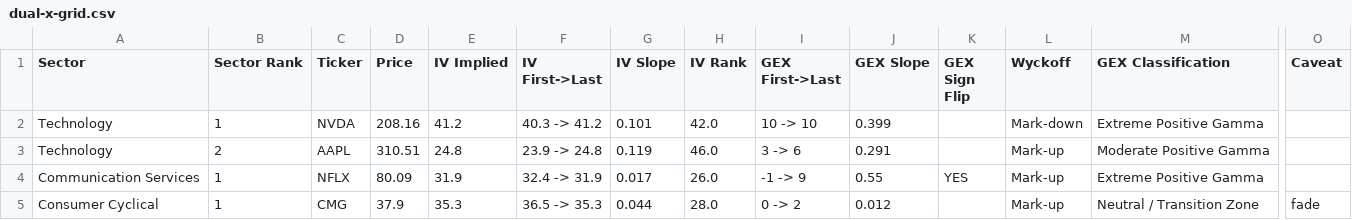
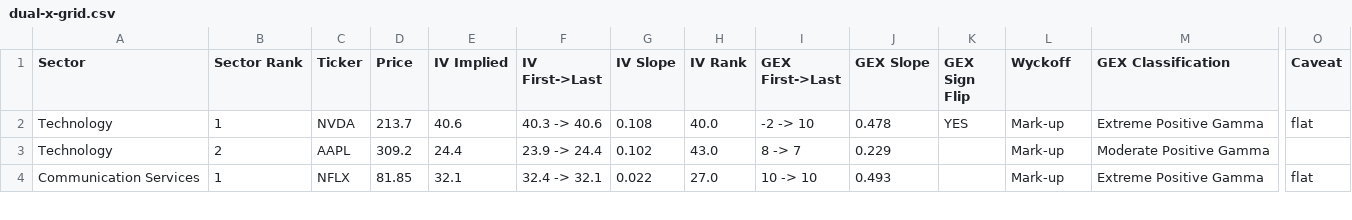
Before and after one commit to kelvtay-code/news-fundamentals, a CSV file: docs/dual-x-grid.csv, drawn as a sheet; only a part is shown, gaps mark what is left out; removed rows and columns are numbered as before the commit, all else as after; rows hold the shown columns only; the diff covers the shown part only; the diff names each change by its address in the sheet, - before the commit and + after, or states it on an @@ line.

Commit message:
Auto-update hub data

```diff
--- a/docs/dual-x-grid.csv
+++ b/docs/dual-x-grid.csv
-D2 (Price): 208.16
+D2 (Price): 213.7
-E2 (IV Implied): 41.2
+E2 (IV Implied): 40.6
-F2 (IV First->Last): 40.3 -> 41.2
+F2 (IV First->Last): 40.3 -> 40.6
-G2 (IV Slope): 0.101
+G2 (IV Slope): 0.108
-H2 (IV Rank): 42.0
+H2 (IV Rank): 40.0
-I2 (GEX First->Last): 10 -> 10
+I2 (GEX First->Last): -2 -> 10
-J2 (GEX Slope): 0.399
+J2 (GEX Slope): 0.478
-K2 (GEX Sign Flip): (empty)
+K2 (GEX Sign Flip): YES
-L2 (Wyckoff): Mark-down
+L2 (Wyckoff): Mark-up
-O2 (Caveat): (empty)
+O2 (Caveat): flat
-D3 (Price): 310.51
+D3 (Price): 309.2
-E3 (IV Implied): 24.8
+E3 (IV Implied): 24.4
-F3 (IV First->Last): 23.9 -> 24.8
+F3 (IV First->Last): 23.9 -> 24.4
-G3 (IV Slope): 0.119
+G3 (IV Slope): 0.102
-H3 (IV Rank): 46.0
+H3 (IV Rank): 43.0
-I3 (GEX First->Last): 3 -> 6
+I3 (GEX First->Last): 8 -> 7
-J3 (GEX Slope): 0.291
+J3 (GEX Slope): 0.229
-D4 (Price): 80.09
+D4 (Price): 81.85
-E4 (IV Implied): 31.9
+E4 (IV Implied): 32.1
-F4 (IV First->Last): 32.4 -> 31.9
+F4 (IV First->Last): 32.4 -> 32.1
-G4 (IV Slope): 0.017
+G4 (IV Slope): 0.022
-H4 (IV Rank): 26.0
+H4 (IV Rank): 27.0
-I4 (GEX First->Last): -1 -> 9
+I4 (GEX First->Last): 10 -> 10
-J4 (GEX Slope): 0.55
+J4 (GEX Slope): 0.493
-K4 (GEX Sign Flip): YES
+K4 (GEX Sign Flip): (empty)
-O4 (Caveat): (empty)
+O4 (Caveat): flat
-row 5: Consumer Cyclical | 1 | CMG | 37.9 | 35.3 | 36.5 -> 35.3 | 0.044 | 28.0 | 0 -> 2 | 0.012 |  | Mark-up | Neutral / Transition Zone | fade
```
Also changed, not shown: 2 added rows, 1 removed row and 35 edited cells elsewhere in this file, 3 other files.
